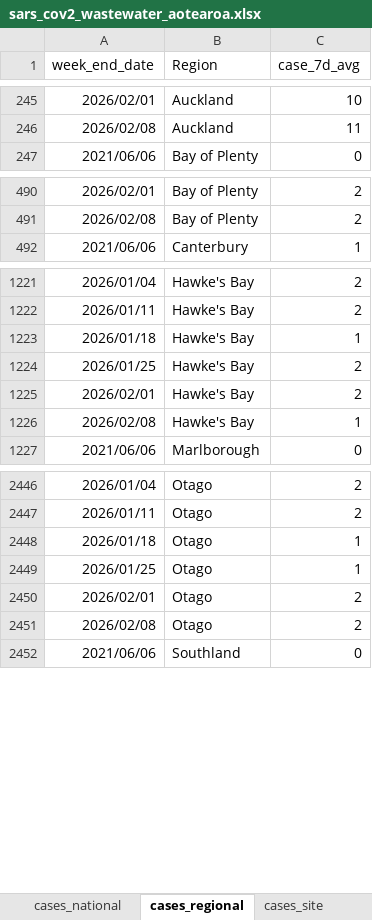
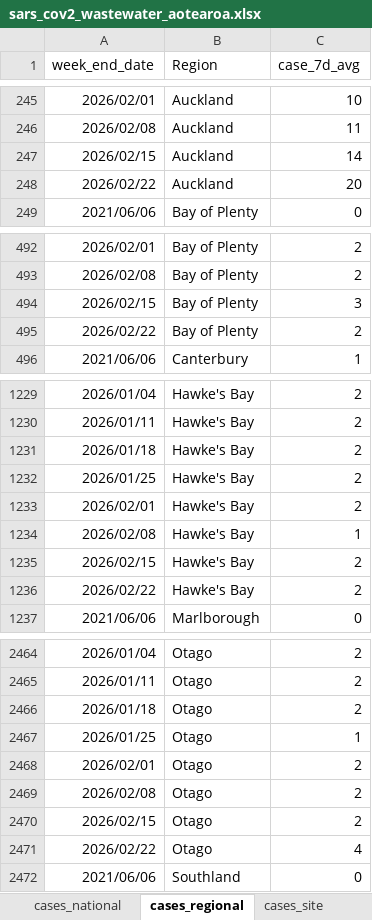
Before and after one commit to ESR-NZ/covid_in_wastewater, an Excel workbook: data/sars_cov2_wastewater_aotearoa.xlsx, sheet cases_regional, drawn as a sheet; only a part is shown, gaps mark what is left out; values as stored, in another font and other column widths than the file's, no borders; table styles not drawn; addresses are those after the commit; the diff covers the shown part only; the diff names each change by its address in the sheet, - before the commit and + after, or states it on an @@ line.

```diff
--- a/data/sars_cov2_wastewater_aotearoa.xlsx (sheet cases_regional)
+++ b/data/sars_cov2_wastewater_aotearoa.xlsx (sheet cases_regional)
+row 247: 2026/02/15 | Auckland | 14
+row 248: 2026/02/22 | Auckland | 20
+row 494: 2026/02/15 | Bay of Plenty | 3
+row 495: 2026/02/22 | Bay of Plenty | 2
-C1231 (case_7d_avg): 1
+C1231 (case_7d_avg): 2
+row 1235: 2026/02/15 | Hawke's Bay | 2
+row 1236: 2026/02/22 | Hawke's Bay | 2
-C2466 (case_7d_avg): 1
+C2466 (case_7d_avg): 2
+row 2470: 2026/02/15 | Otago | 2
+row 2471: 2026/02/22 | Otago | 4
```
Also changed, not shown: 24 added rows and 6 edited cells elsewhere in this sheet, sheet ww_data_all, sheet ww_site, sheet cases_site, sheet ww_regional, sheet cases_national, sheet ww_national, 7 other files.
